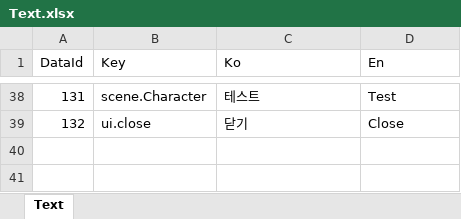
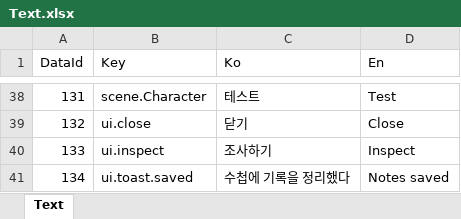
Before and after one commit to toktaktok/LOTW, an Excel workbook: Table/Excel/Text.xlsx, sheet Text, drawn as a sheet; only a part is shown, gaps mark what is left out; values as stored, in another font and other column widths than the file's, no borders; table styles not drawn; the diff names each change by its address in the sheet, - before the commit and + after, or states it on an @@ line.

```diff
--- a/Table/Excel/Text.xlsx (sheet Text)
+++ b/Table/Excel/Text.xlsx (sheet Text)
+row 40: 133 | ui.inspect | 조사하기 | Inspect
+row 41: 134 | ui.toast.saved | 수첩에 기록을 정리했다 | Notes saved
```
Also changed, not shown: Table/Excel/Dialogue.xlsx, 31 other files.
